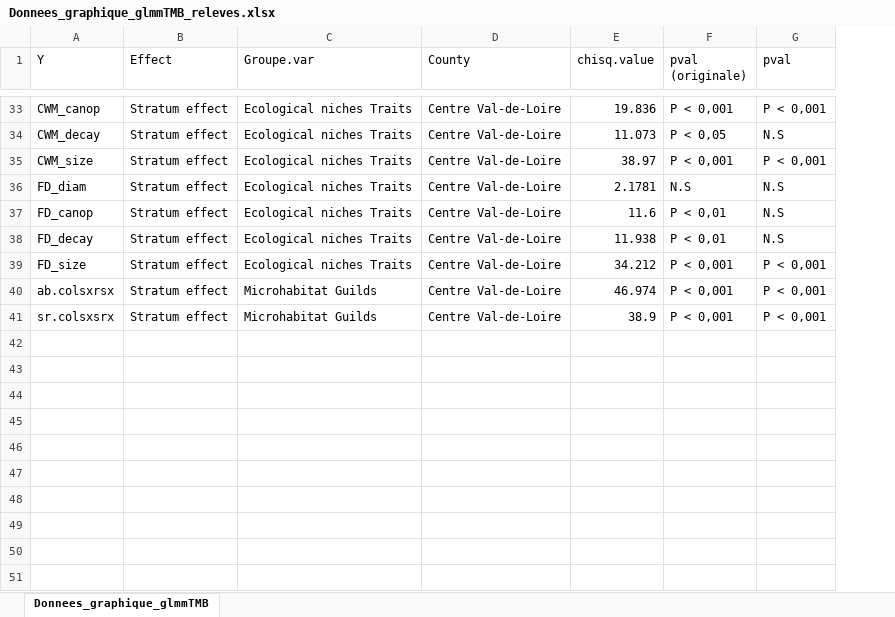
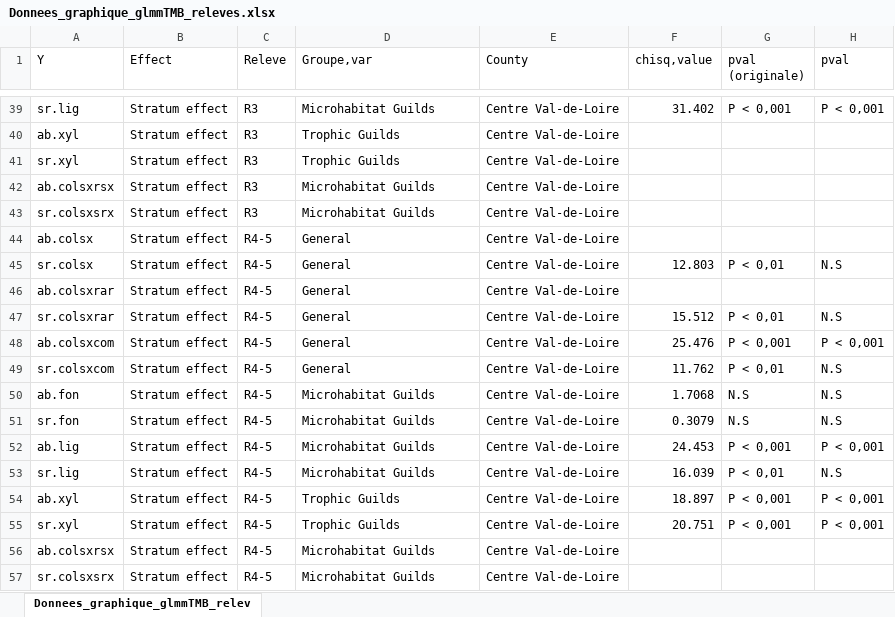
Before and after one commit to BroMoutarde/Stage_Coleo_A-D, an Excel workbook: glmm_releves/Donnees_graphique_glmmTMB_releves.xlsx, sheet Donnees_graphique_glmmTMB_relev, drawn as a sheet; only a part is shown, gaps mark what is left out; values as stored, in another font and other column widths than the file's, no borders; removed rows and columns are numbered as before the commit, all else as after; the diff covers the shown part only; the diff names each change by its address in the sheet, - before the commit and + after, or states it on an @@ line.

```diff
--- a/glmm_releves/Donnees_graphique_glmmTMB_releves.xlsx (sheet Donnees_graphique_glmmTMB_relev)
+++ b/glmm_releves/Donnees_graphique_glmmTMB_releves.xlsx (sheet Donnees_graphique_glmmTMB_relev)
-sheet tab: Donnees_graphique_glmmTMB
+sheet tab: Donnees_graphique_glmmTMB_relev
+column C (Releve), row 39: R3; rows 47-48: R4-5 | R4-5; rows 50-51: R4-5 | R4-5; row 53: R4-5; rows 55-57: all R4-5
-column E (chisq.value), rows 33-41: 19.836 | 11.073 | 38.97 | 2.1781 | 11.6 | 11.938 | 34.212 | 46.974 | 38.9
+column F (chisq,value), row 39: 31.402; rows 47-48: 15.512 | 25.476; rows 50-51: 1.7068 | 0.3079; row 53: 16.039; row 55: 20.751
-D1: Groupe.var
+D1: Groupe,var
-A39 (Y): CWM_canop
+A39 (Y): sr.lig
-D39 (Groupe,var): Ecological niches Traits
+D39 (Groupe,var): Microhabitat Guilds
+row 40: ab.xyl | Stratum effect | R3 | Trophic Guilds | Centre Val-de-Loire
+row 41: sr.xyl | Stratum effect | R3 | Trophic Guilds | Centre Val-de-Loire
+row 42: ab.colsxrsx | Stratum effect | R3 | Microhabitat Guilds | Centre Val-de-Loire
+row 43: sr.colsxsrx | Stratum effect | R3 | Microhabitat Guilds | Centre Val-de-Loire
+row 44: ab.colsx | Stratum effect | R4-5 | General | Centre Val-de-Loire
+row 45: sr.colsx | Stratum effect | R4-5 | General | Centre Val-de-Loire | 12.803 | P < 0,01 | N.S
+row 46: ab.colsxrar | Stratum effect | R4-5 | General | Centre Val-de-Loire
-A47 (Y): CWM_decay
+A47 (Y): sr.colsxrar
-D47:D48 (Groupe,var): Ecological niches Traits
+D47:D48 (Groupe,var): General
-G47 (pval (originale)): P < 0,05
+G47 (pval (originale)): P < 0,01
-A48 (Y): CWM_size
+A48 (Y): ab.colsxcom
+row 49: sr.colsxcom | Stratum effect | R4-5 | General | Centre Val-de-Loire | 11.762 | P < 0,01 | N.S
-A50 (Y): FD_diam
+A50 (Y): ab.fon
-D50:D51 (Groupe,var): Ecological niches Traits
+D50:D51 (Groupe,var): Microhabitat Guilds
-A51 (Y): FD_canop
+A51 (Y): sr.fon
-G51 (pval (originale)): P < 0,01
+G51 (pval (originale)): N.S
+row 52: ab.lig | Stratum effect | R4-5 | Microhabitat Guilds | Centre Val-de-Loire | 24.453 | P < 0,001 | P < 0,001
-A53 (Y): FD_decay
+A53 (Y): sr.lig
-D53 (Groupe,var): Ecological niches Traits
+D53 (Groupe,var): Microhabitat Guilds
+row 54: ab.xyl | Stratum effect | R4-5 | Trophic Guilds | Centre Val-de-Loire | 18.897 | P < 0,001 | P < 0,001
-A55 (Y): FD_size
+A55 (Y): sr.xyl
-D55 (Groupe,var): Ecological niches Traits
+D55 (Groupe,var): Trophic Guilds
-G56:G57 (pval (originale)): P < 0,001
+G56:G57 (pval (originale)): (empty)
-H56:H57 (pval): P < 0,001
+H56:H57 (pval): (empty)
```
Also changed, not shown: 19 added rows, 13 removed rows and 18 edited cells elsewhere in this sheet, 4 other files.
